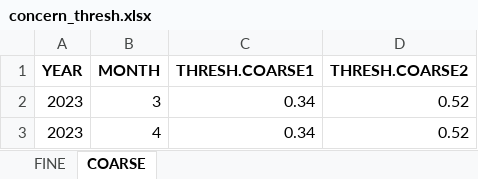
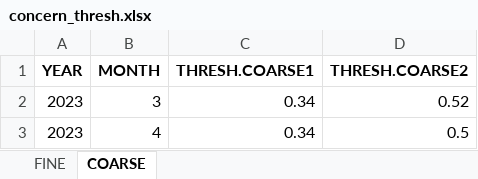
Before and after one commit to birdcountindia/dark-loci, an Excel workbook: outputs/concern_thresh.xlsx, sheet COARSE, drawn as a sheet; values as stored, in another font and other column widths than the file's, no borders; the diff names each change by its address in the sheet, - before the commit and + after, or states it on an @@ line.

```diff
--- a/outputs/concern_thresh.xlsx (sheet COARSE)
+++ b/outputs/concern_thresh.xlsx (sheet COARSE)
-D3 (THRESH.COARSE2): 0.52
+D3 (THRESH.COARSE2): 0.5
```
Also changed, not shown: sheet FINE, outputs/concern_classification.xlsx, outputs/summary1.xlsx, 3 other files.
